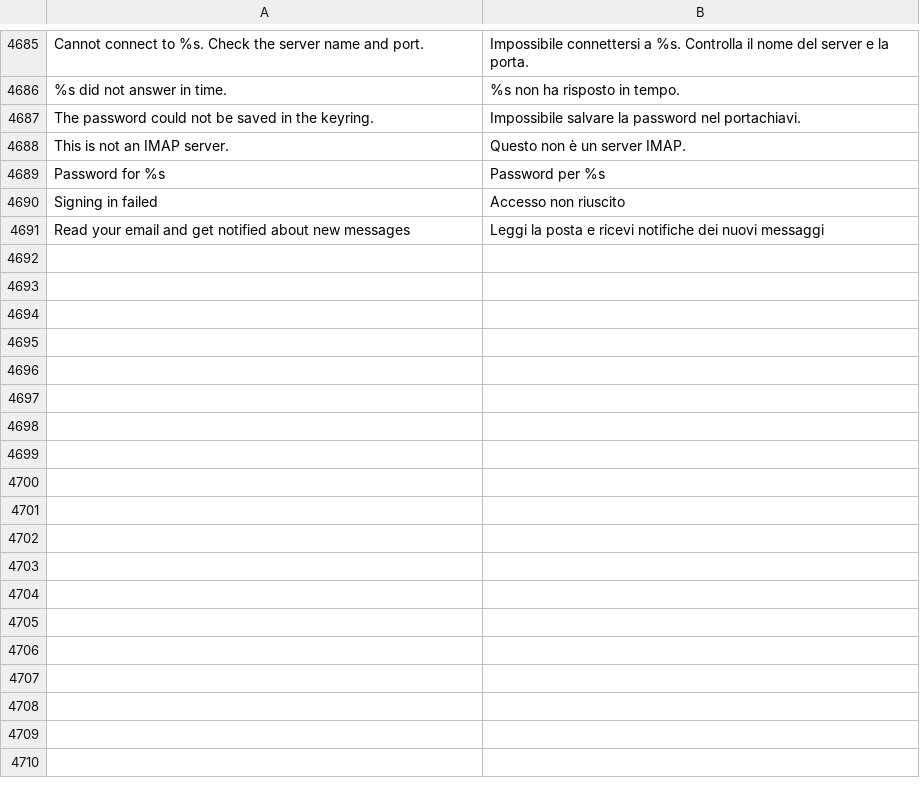
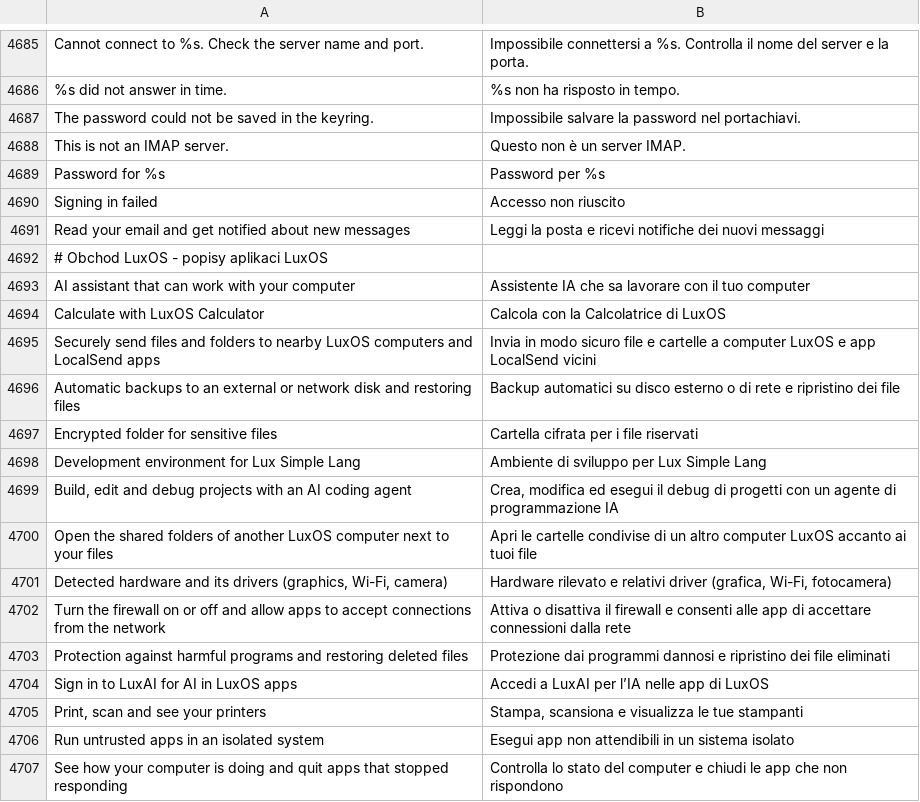
Before and after one commit to luxopes/LuxOS-Arch, a TSV file: packages/luxos-i18n/files/it.tsv, drawn as a sheet; only a part is shown, gaps mark what is left out; the diff names each change by its address in the sheet, - before the commit and + after, or states it on an @@ line.

```diff
--- a/packages/luxos-i18n/files/it.tsv
+++ b/packages/luxos-i18n/files/it.tsv
+row 4692: # Obchod LuxOS - popisy aplikaci LuxOS
+row 4693: AI assistant that can work with your computer | Assistente IA che sa lavorare con il tuo computer
+row 4694: Calculate with LuxOS Calculator | Calcola con la Calcolatrice di LuxOS
+row 4695: Securely send files and folders to nearby LuxOS computers and LocalSend apps | Invia in modo sicuro file e cartelle a computer LuxOS e app LocalSend vicini
+row 4696: Automatic backups to an external or network disk and restoring files | Backup automatici su disco esterno o di rete e ripristino dei file
+row 4697: Encrypted folder for sensitive files | Cartella cifrata per i file riservati
+row 4698: Development environment for Lux Simple Lang | Ambiente di sviluppo per Lux Simple Lang
+row 4699: Build, edit and debug projects with an AI coding agent | Crea, modifica ed esegui il debug di progetti con un agente di programmazione IA
+row 4700: Open the shared folders of another LuxOS computer next to your files | Apri le cartelle condivise di un altro computer LuxOS accanto ai tuoi file
+row 4701: Detected hardware and its drivers (graphics, Wi-Fi, camera) | Hardware rilevato e relativi driver (grafica, Wi-Fi, fotocamera)
+row 4702: Turn the firewall on or off and allow apps to accept connections from the network | Attiva o disattiva il firewall e consenti alle app di accettare connessioni dalla rete
+row 4703: Protection against harmful programs and restoring deleted files | Protezione dai programmi dannosi e ripristino dei file eliminati
+row 4704: Sign in to LuxAI for AI in LuxOS apps | Accedi a LuxAI per l’IA nelle app di LuxOS
+row 4705: Print, scan and see your printers | Stampa, scansiona e visualizza le tue stampanti
+row 4706: Run untrusted apps in an isolated system | Esegui app non attendibili in un sistema isolato
+row 4707: See how your computer is doing and quit apps that stopped responding | Controlla lo stato del computer e chiudi le app che non rispondono
```
Also changed, not shown: packages/luxos-i18n/files/cs.tsv, packages/luxos-i18n/files/nl.tsv, 39 other files.
